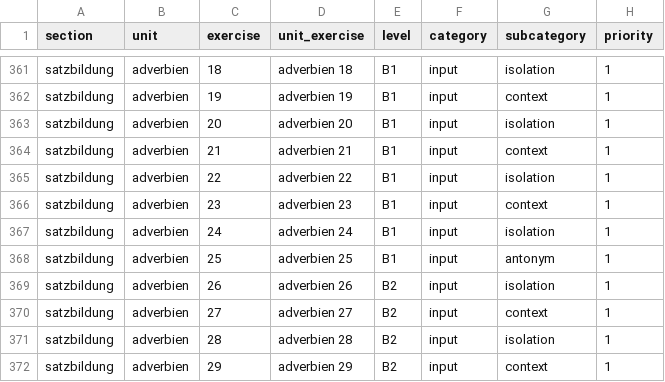
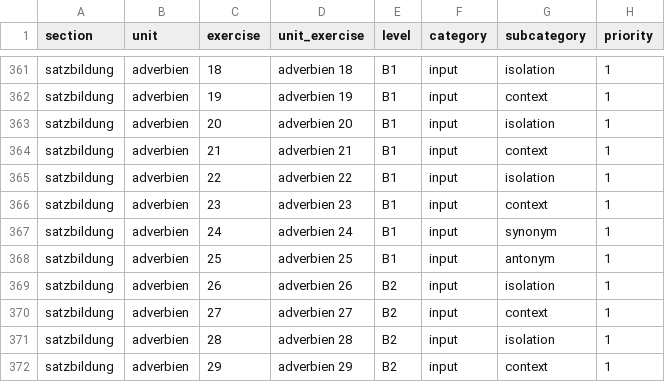
Before and after one commit to cbjcamus/Sievers-Study-Hall, a CSV file: data/datasets/other/exercises.csv, drawn as a sheet; only a part is shown, gaps mark what is left out.

```diff
--- a/data/datasets/other/exercises.csv
+++ b/data/datasets/other/exercises.csv
@@ -366,3 +366,3 @@ satzbildung,adverbien,22,adverbien 22,B1,input,isolation,1
 satzbildung,adverbien,23,adverbien 23,B1,input,context,1
-satzbildung,adverbien,24,adverbien 24,B1,input,isolation,1
+satzbildung,adverbien,24,adverbien 24,B1,input,synonym,1
 satzbildung,adverbien,25,adverbien 25,B1,input,antonym,1
```
Also changed, not shown: data/datasets/other/synonyms.csv, data/datasets/satzbildung/adverbien.csv, 2 other files.
